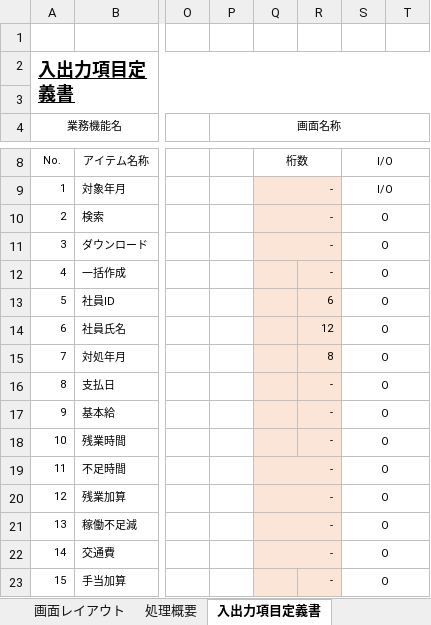
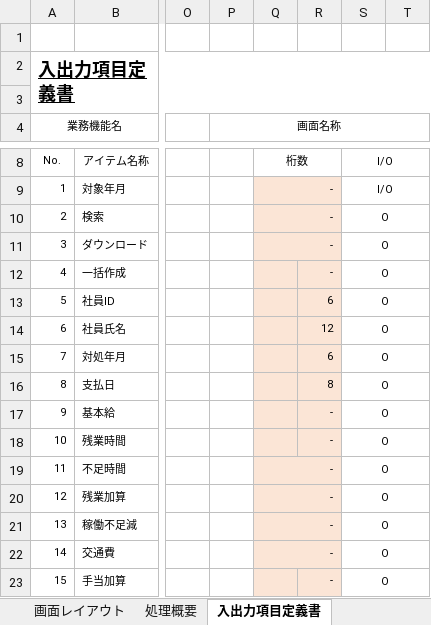
Before and after one commit to softtechSoft/emsm, an Excel workbook: DOC/基本設計/基本設計_emsm_給料リスト.xlsx, sheet 入出力項目定義書, drawn as a sheet; only a part is shown, gaps mark what is left out; values as stored, in another font and other column widths than the file's, no borders; the diff names each change by its address in the sheet, - before the commit and + after, or states it on an @@ line.

Commit message:
05/30

```diff
--- a/DOC/基本設計/基本設計_emsm_給料リスト.xlsx (sheet 入出力項目定義書)
+++ b/DOC/基本設計/基本設計_emsm_給料リスト.xlsx (sheet 入出力項目定義書)
-R15: 8
+R15: 6
-R16: -
+R16: 8
```
